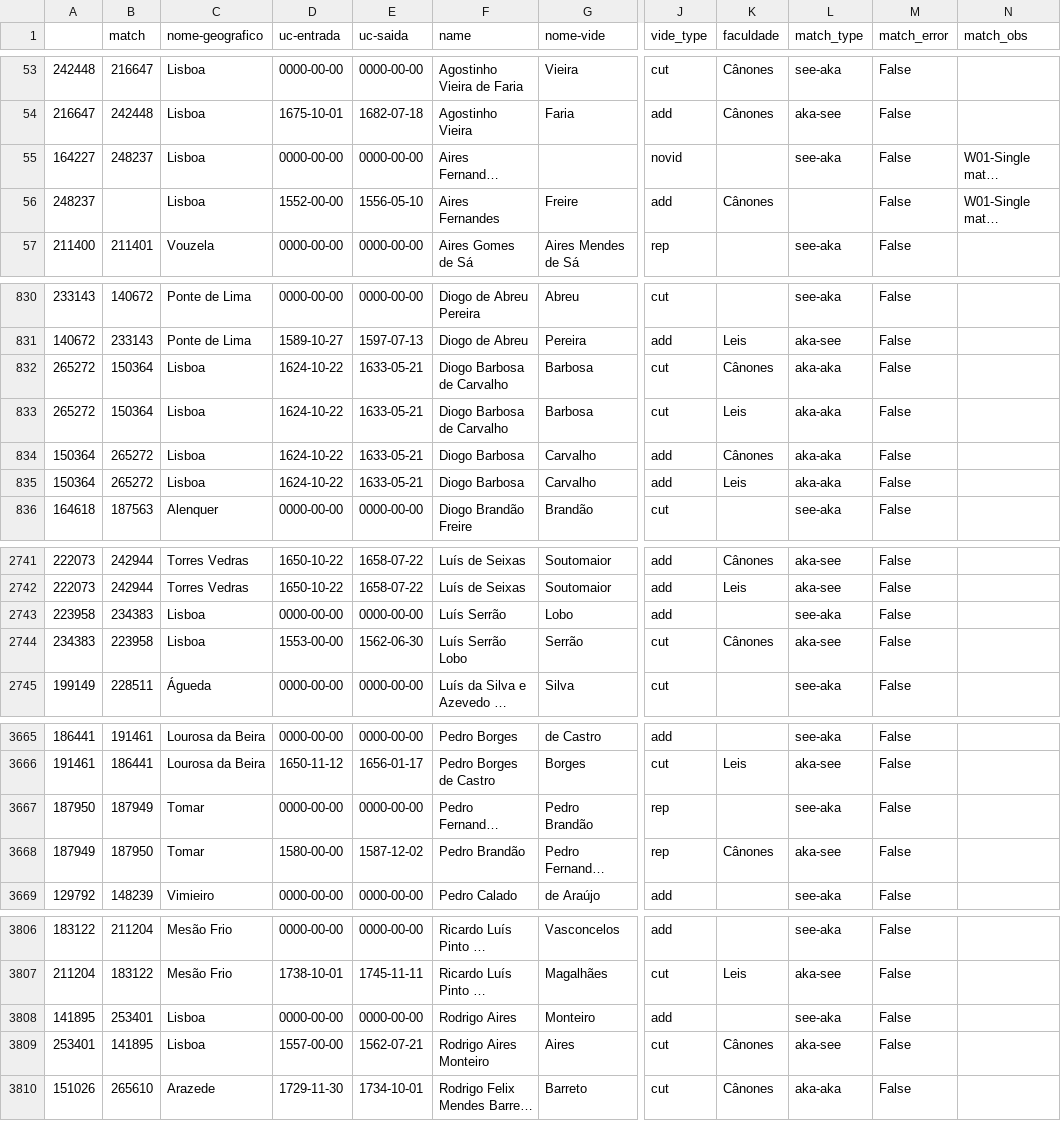
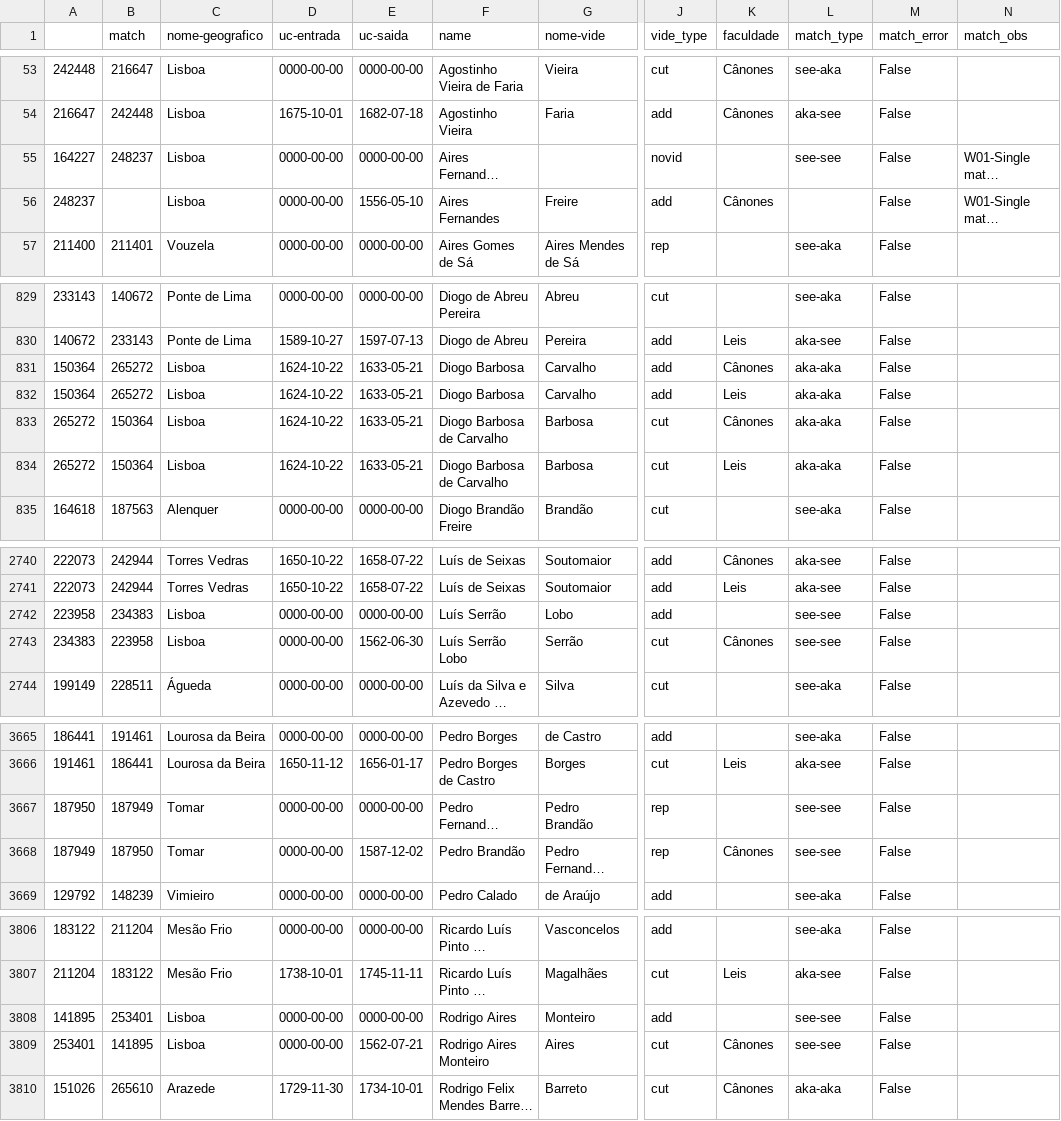
Before and after one commit to joaquimrcarvalho/fauc1537-1919, a CSV file: inferences/cross-references/vide_matched.csv, drawn as a sheet; only a part is shown, gaps mark what is left out; long unchanged cells end in …; addresses are those after the commit; the diff covers the shown part only; the diff names each change by its address in the sheet, - before the commit and + after, or states it on an @@ line.

```diff
--- a/inferences/cross-references/vide_matched.csv
+++ b/inferences/cross-references/vide_matched.csv
-L55 (match_type): see-aka
+L55 (match_type): see-see
-D56 (uc-entrada): 1552-00-00
+D56 (uc-entrada): 0000-00-00
@@ row 832 moved to row 833: 265272 @@
@@ row 833 moved to row 834: 265272 @@
-L2742 (match_type): see-aka
+L2742 (match_type): see-see
-D2743 (uc-entrada): 1553-00-00
+D2743 (uc-entrada): 0000-00-00
-L2743 (match_type): aka-see
+L2743 (match_type): see-see
-L3667 (match_type): see-aka
+L3667 (match_type): see-see
-D3668 (uc-entrada): 1580-00-00
+D3668 (uc-entrada): 0000-00-00
-L3668 (match_type): aka-see
+L3668 (match_type): see-see
-L3808 (match_type): see-aka
+L3808 (match_type): see-see
-D3809 (uc-entrada): 1557-00-00
+D3809 (uc-entrada): 0000-00-00
-L3809 (match_type): aka-see
+L3809 (match_type): see-see
```
Also changed, not shown: 3 added rows, 3 removed rows, 16 moved rows and 37 edited cells elsewhere in this file, inferences/places/naturalidade-normalizada.csv, inferences/places/osm_not_found.csv, 9 other files.
